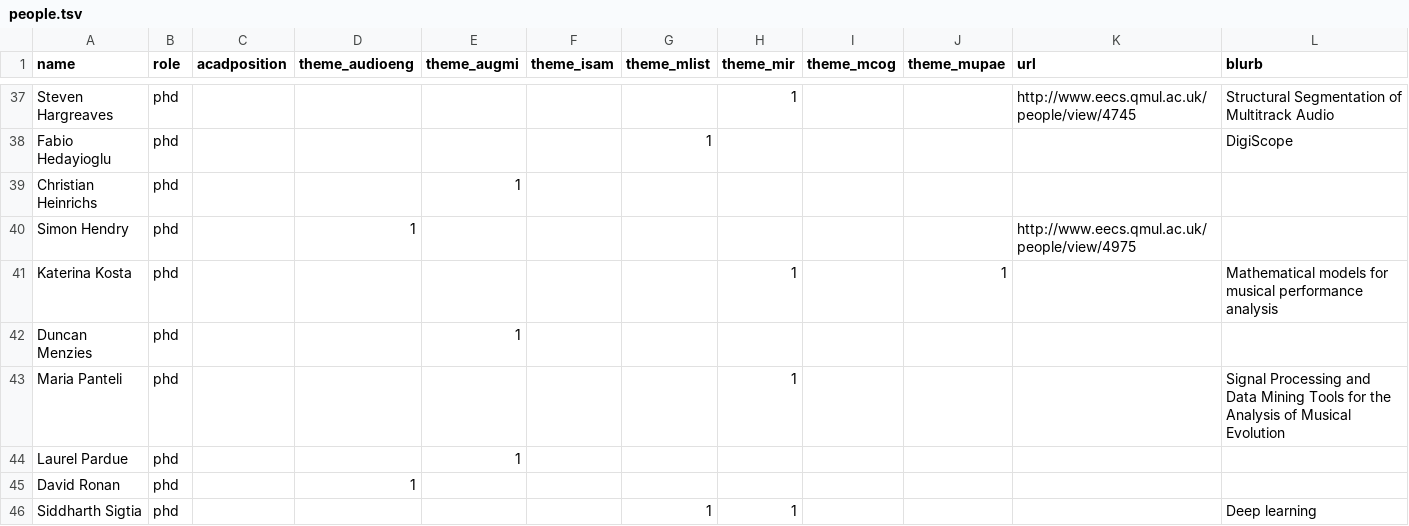
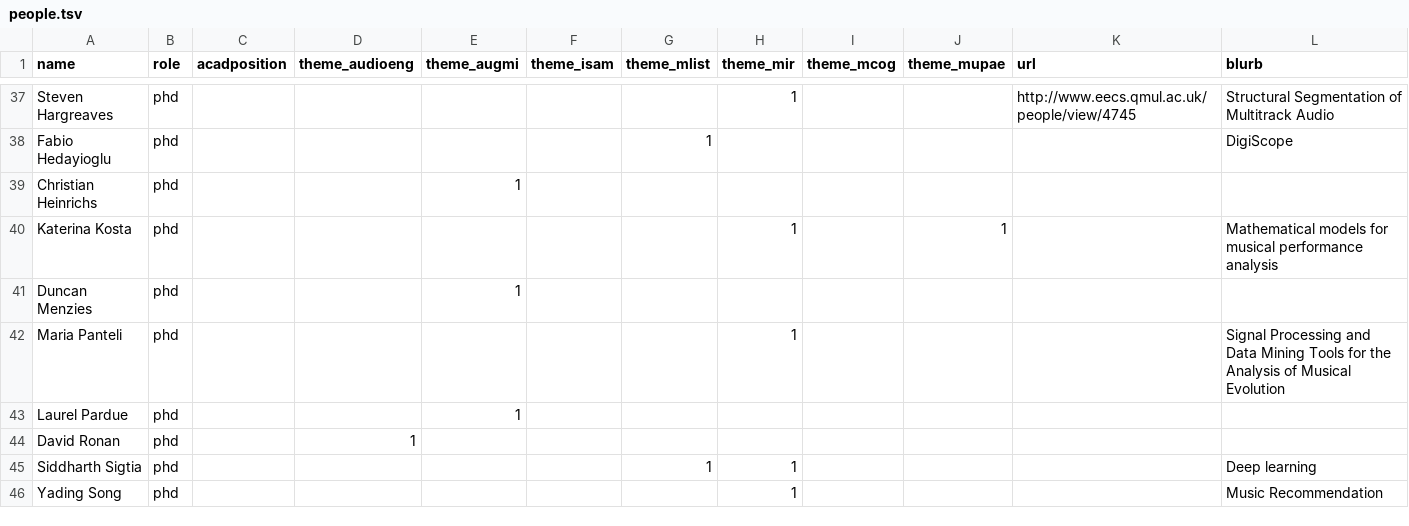
Before and after one commit to c4dm/c4dmpoole, a TSV file: input/people.tsv, drawn as a sheet; only a part is shown, gaps mark what is left out; the shorter side is filled out with more unchanged rows; the diff names each change by its address in the sheet, - before the commit and + after, or states it on an @@ line.

Commit message:
Update people.tsv
Editing members of the Audio Engineering Research Group

```diff
--- a/input/people.tsv
+++ b/input/people.tsv
-row 40: Simon Hendry | phd |  | 1 |  |  |  |  |  |  | http://www.eecs.qmul.ac.uk/people/view/4975
```
